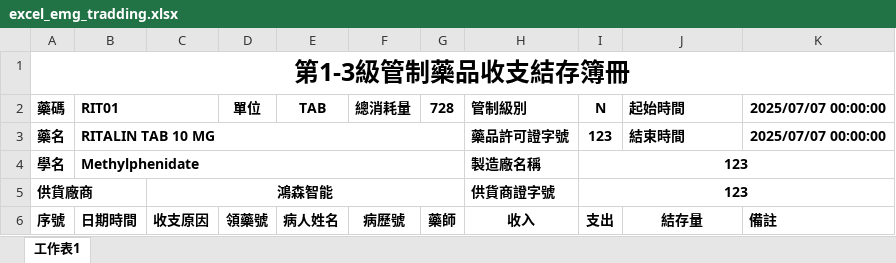
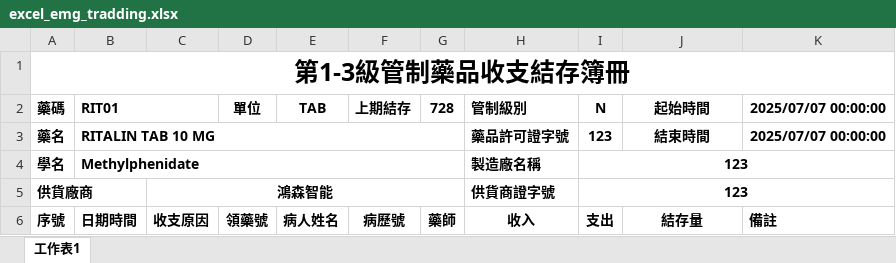
Before and after one commit to Anna2985/DBVM_API_FYH, an Excel workbook: WebApi/excel_emg_tradding.xlsx, sheet 工作表1, drawn as a sheet; values as stored, in another font and other column widths than the file's, no borders; the diff names each change by its address in the sheet, - before the commit and + after, or states it on an @@ line.

Commit message:
20260515

```diff
--- a/WebApi/excel_emg_tradding.xlsx (sheet 工作表1)
+++ b/WebApi/excel_emg_tradding.xlsx (sheet 工作表1)
-F2: 總消耗量
+F2: 上期結存
-J2:J3 alignment: left
+J2:J3 alignment: center
```
